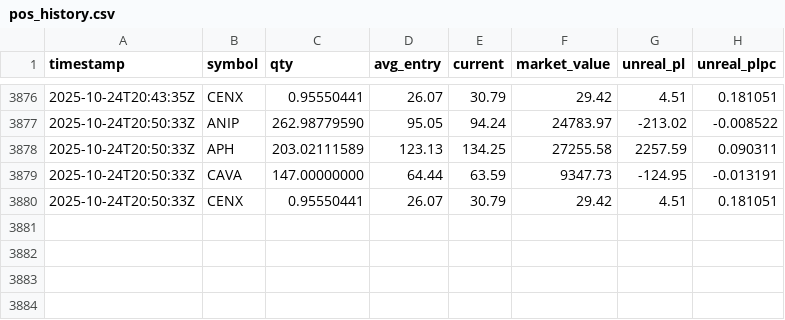
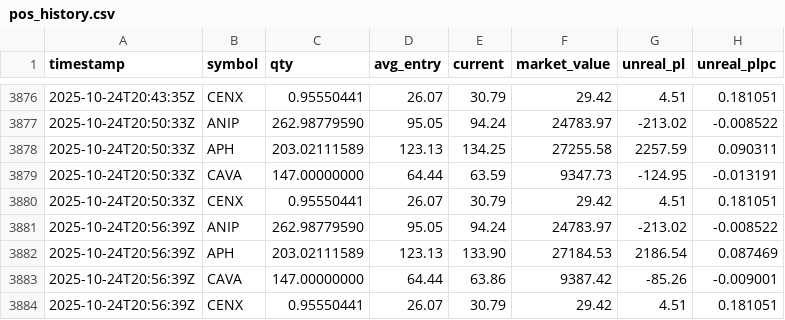
Before and after one commit to deuxfoistrois/trailing, a CSV file: data/pos_history.csv, drawn as a sheet; only a part is shown, gaps mark what is left out.

```diff
--- a/data/pos_history.csv
+++ b/data/pos_history.csv
@@ -3880 +3880,5 @@ timestamp,symbol,qty,avg_entry,current,market_value,unreal_pl,unreal_plpc
 2025-10-24T20:50:33Z,CENX,0.95550441,26.07,30.79,29.42,4.51,0.181051
+2025-10-24T20:56:39Z,ANIP,262.98779590,95.05,94.24,24783.97,-213.02,-0.008522
+2025-10-24T20:56:39Z,APH,203.02111589,123.13,133.90,27184.53,2186.54,0.087469
+2025-10-24T20:56:39Z,CAVA,147.00000000,64.44,63.86,9387.42,-85.26,-0.009001
+2025-10-24T20:56:39Z,CENX,0.95550441,26.07,30.79,29.42,4.51,0.181051
```
Also changed, not shown: data/equity_history.csv, 1 other file.
